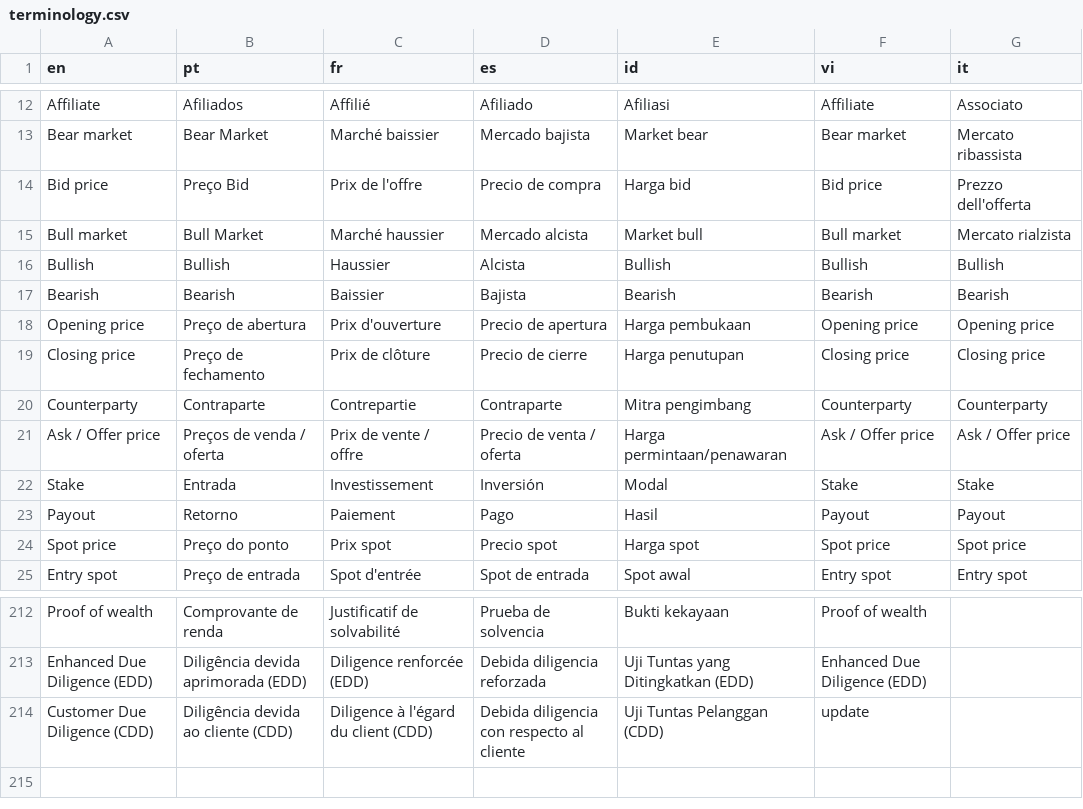
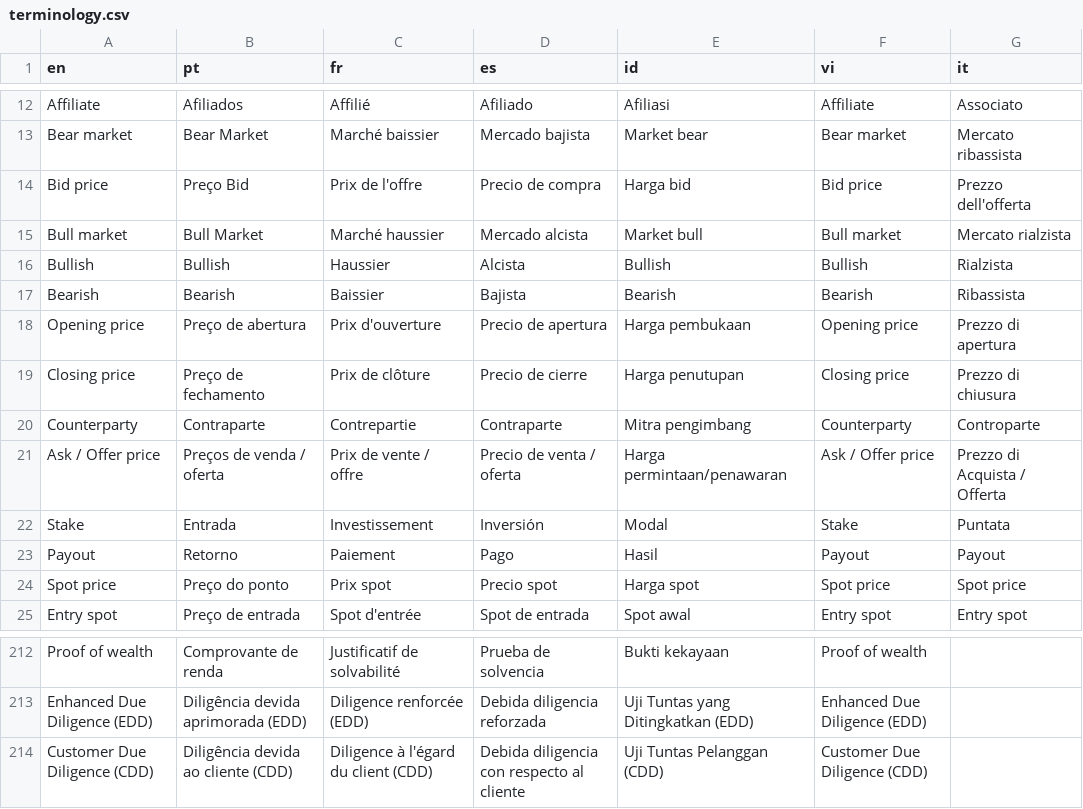
Before and after one commit to vishal-deriv/deriv-custom-terminology, a CSV file: terminology.csv, drawn as a sheet; only a part is shown, gaps mark what is left out.

```diff
--- a/terminology.csv
+++ b/terminology.csv
@@ -15,9 +15,9 @@ Bid price ,Preço Bid,Prix de l'offre ,Precio de compra,Harga bid,Bid price ,Pre
 Bull market,Bull Market,Marché haussier,Mercado alcista,Market bull,Bull market,Mercato rialzista
-Bullish,Bullish,Haussier,Alcista,Bullish,Bullish,Bullish
-Bearish,Bearish,Baissier,Bajista,Bearish,Bearish,Bearish
-Opening price,Preço de abertura,Prix d'ouverture,Precio de apertura,Harga pembukaan,Opening price,Opening price
-Closing price,Preço de fechamento,Prix de clôture,Precio de cierre,Harga penutupan,Closing price,Closing price
-Counterparty ,Contraparte,Contrepartie,Contraparte,Mitra pengimbang,Counterparty ,Counterparty
-Ask / Offer price,Preços de venda / oferta,Prix de vente / offre,Precio de venta / oferta,Harga permintaan/penawaran,Ask / Offer price,Ask / Offer price
-Stake,Entrada,Investissement,Inversión,Modal,Stake,Stake
+Bullish,Bullish,Haussier,Alcista,Bullish,Bullish,Rialzista
+Bearish,Bearish,Baissier,Bajista,Bearish,Bearish,Ribassista
+Opening price,Preço de abertura,Prix d'ouverture,Precio de apertura,Harga pembukaan,Opening price,Prezzo di apertura
+Closing price,Preço de fechamento,Prix de clôture,Precio de cierre,Harga penutupan,Closing price,Prezzo di chiusura
+Counterparty ,Contraparte,Contrepartie,Contraparte,Mitra pengimbang,Counterparty ,Controparte
+Ask / Offer price,Preços de venda / oferta,Prix de vente / offre,Precio de venta / oferta,Harga permintaan/penawaran,Ask / Offer price,Prezzo di Acquista / Offerta
+Stake,Entrada,Investissement,Inversión,Modal,Stake,Puntata
 Payout,Retorno,Paiement,Pago,Hasil,Payout,Payout
@@ -213,2 +213,2 @@ Proof of wealth,Comprovante de renda,Justificatif de solvabilité,Prueba de solv
 Enhanced Due Diligence (EDD),Diligência devida aprimorada (EDD),Diligence renforcée (EDD),Debida diligencia reforzada,Uji Tuntas yang Ditingkatkan (EDD),Enhanced Due Diligence (EDD)
-Customer Due Diligence (CDD),Diligência devida ao cliente (CDD),Diligence à l'égard du client (CDD),Debida diligencia con respecto al cliente,Uji Tuntas Pelanggan (CDD),update
+Customer Due Diligence (CDD),Diligência devida ao cliente (CDD),Diligence à l'égard du client (CDD),Debida diligencia con respecto al cliente,Uji Tuntas Pelanggan (CDD),Customer Due Diligence (CDD)
```
